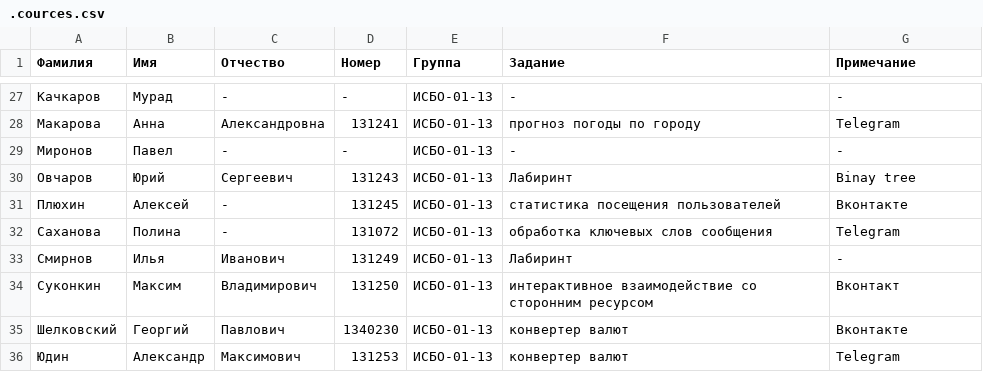
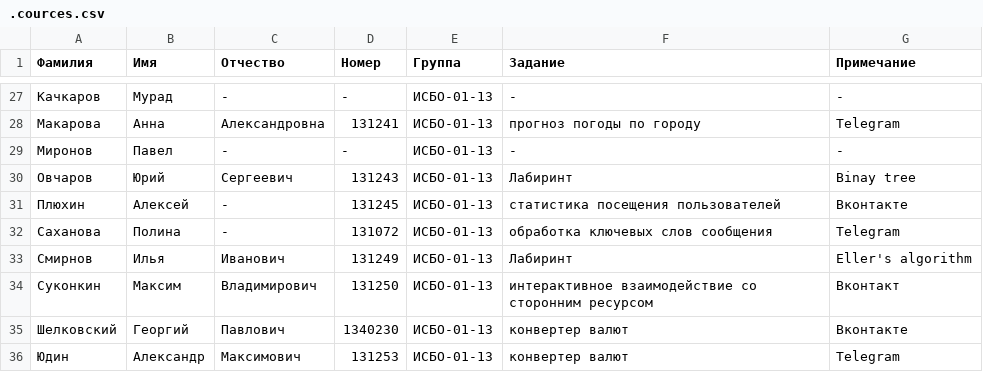
Before and after one commit to BasePractice/2015.2, a CSV file: .cources.csv, drawn as a sheet; only a part is shown, gaps mark what is left out.

Commit message:
Выбран алгоритм для лабиринта

```diff
--- a/.cources.csv
+++ b/.cources.csv
@@ -32,3 +32,3 @@
 Саханова,Полина,-,131072,ИСБО-01-13,обработка ключевых слов сообщения,Telegram
-Смирнов,Илья,Иванович,131249,ИСБО-01-13,Лабиринт,-
+Смирнов,Илья,Иванович,131249,ИСБО-01-13,Лабиринт,Eller's algorithm
 Суконкин,Максим,Владимирович,131250,ИСБО-01-13,интерактивное взаимодействие со сторонним ресурсом,Вконтакт
```
